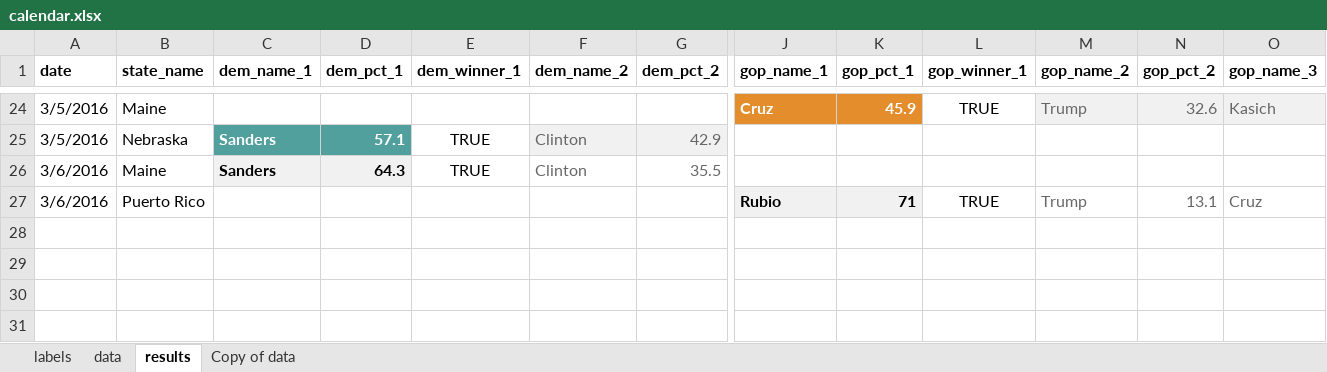
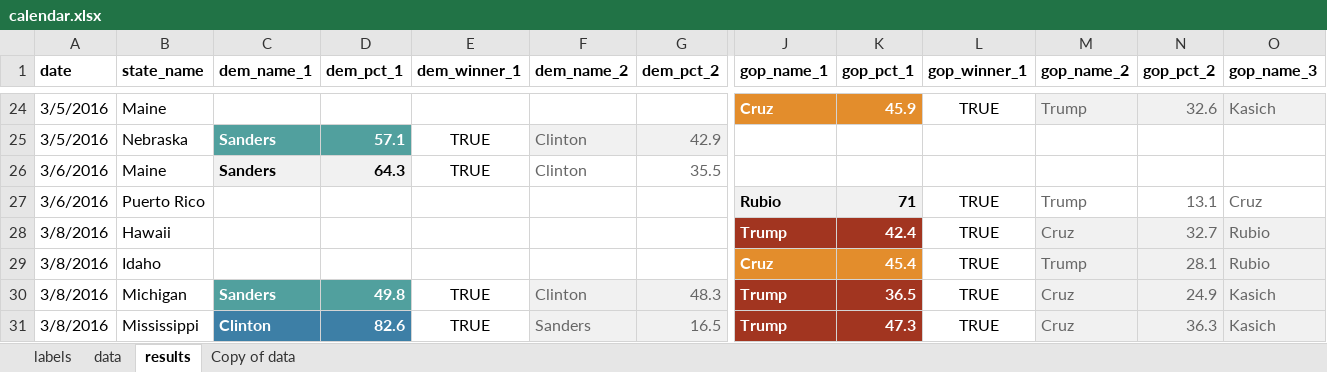
Before and after one commit to nprapps/elections16, an Excel workbook: data/calendar.xlsx, sheet results, drawn as a sheet; only a part is shown, gaps mark what is left out; values as stored, in another font and other column widths than the file's, no borders; charts and pictures not drawn; rows hold the shown columns only; the diff names each change by its address in the sheet, - before the commit and + after, or states it on an @@ line.

```diff
--- a/data/calendar.xlsx (sheet results)
+++ b/data/calendar.xlsx (sheet results)
+row 28: 3/8/2016 | Hawaii |  |  |  |  |  | Trump | 42.4 | TRUE | Cruz | 32.7 | Rubio
+row 29: 3/8/2016 | Idaho |  |  |  |  |  | Cruz | 45.4 | TRUE | Trump | 28.1 | Rubio
+row 30: 3/8/2016 | Michigan | Sanders | 49.8 | TRUE | Clinton | 48.3 | Trump | 36.5 | TRUE | Cruz | 24.9 | Kasich
+row 31: 3/8/2016 | Mississippi | Clinton | 82.6 | TRUE | Sanders | 16.5 | Trump | 47.3 | TRUE | Cruz | 36.3 | Kasich
```
Also changed, not shown: sheet data, data/copy.xlsx, 2 other files.
